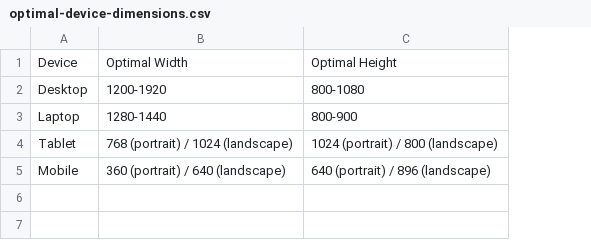
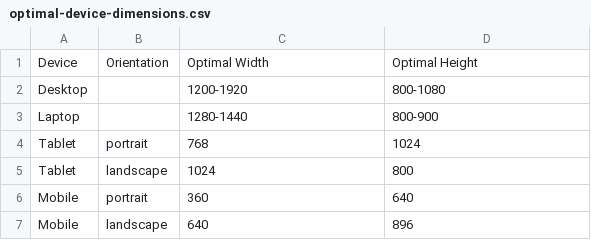
Before and after one commit to yetessam/orange-heart-image-addressing, a CSV file: docs/optimal-device-dimensions.csv, drawn as a sheet; removed rows and columns are numbered as before the commit, all else as after; the diff names each change by its address in the sheet, - before the commit and + after, or states it on an @@ line.

Commit message:
Update optimal-device-dimensions.csv

```diff
--- a/docs/optimal-device-dimensions.csv
+++ b/docs/optimal-device-dimensions.csv
+column B, row 1: Orientation
-row 4: Tablet | 768 (portrait) / 1024 (landscape) | 1024 (portrait) / 800 (landscape)
-row 5: Mobile | 360 (portrait) / 640 (landscape) | 640 (portrait) / 896 (landscape)
+row 4: Tablet | portrait | 768 | 1024
+row 5: Tablet | landscape | 1024 | 800
+row 6: Mobile | portrait | 360 | 640
+row 7: Mobile | landscape | 640 | 896
```
